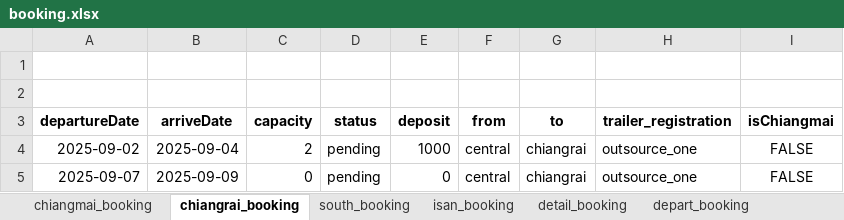
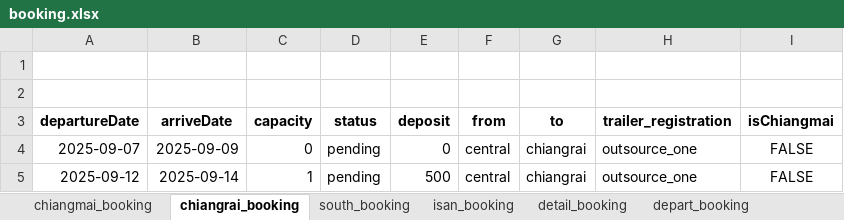
Before and after one commit to toatpor/trailor, an Excel workbook: dataAnalyst/booking.xlsx, sheet chiangrai_booking, drawn as a sheet; values as stored, in another font and other column widths than the file's, no borders; removed rows and columns are numbered as before the commit, all else as after; the diff names each change by its address in the sheet, - before the commit and + after, or states it on an @@ line.

```diff
--- a/dataAnalyst/booking.xlsx (sheet chiangrai_booking)
+++ b/dataAnalyst/booking.xlsx (sheet chiangrai_booking)
-row 4: 2025-09-02 | 2025-09-04 | 2 | pending | 1000 | central | chiangrai | outsource_one | FALSE
+row 5: 2025-09-12 | 2025-09-14 | 1 | pending | 500 | central | chiangrai | outsource_one | FALSE
```
Also changed, not shown: sheet detail_booking, sheet depart_booking, sheet south_booking, sheet arrived_booking, sheet chiangmai_booking, 17 other files.
